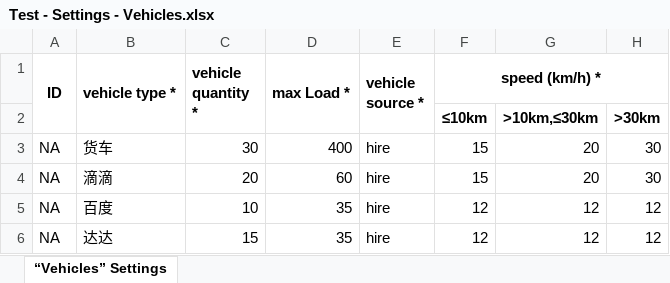
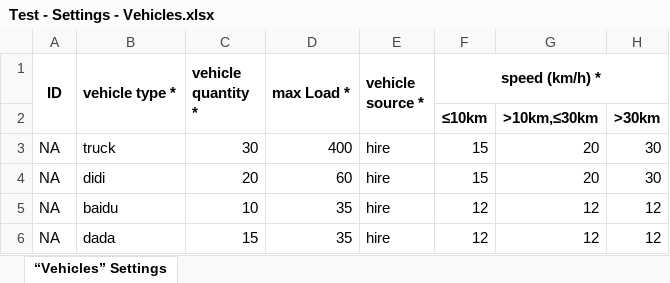
Before and after one commit to GEDS1990/xboost-code, an Excel workbook: xboost/com.xboost.business/src/main/webapp/static/excelTemplate/Test - Settings - Vehicles.xlsx, sheet “Vehicles” Settings, drawn as a sheet; only a part is shown; values as stored, in another font and other column widths than the file's, no borders; the diff names each change by its address in the sheet, - before the commit and + after, or states it on an @@ line.

```diff
--- a/xboost/com.xboost.business/src/main/webapp/static/excelTemplate/Test - Settings - Vehicles.xlsx (sheet “Vehicles” Settings)
+++ b/xboost/com.xboost.business/src/main/webapp/static/excelTemplate/Test - Settings - Vehicles.xlsx (sheet “Vehicles” Settings)
-B3 (vehicle type *): 货车
+B3 (vehicle type *): truck
-B4 (vehicle type *): 滴滴
+B4 (vehicle type *): didi
-B5 (vehicle type *): 百度
+B5 (vehicle type *): baidu
-B6 (vehicle type *): 达达
+B6 (vehicle type *): dada
```
Also changed, not shown: 2 other files.
